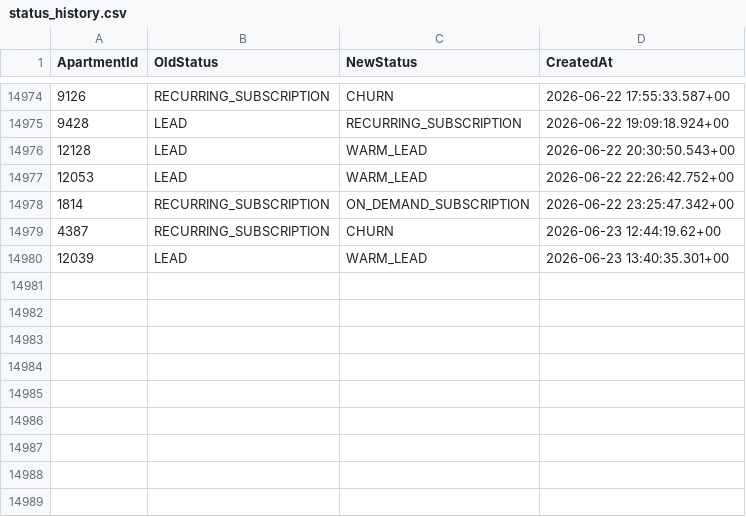
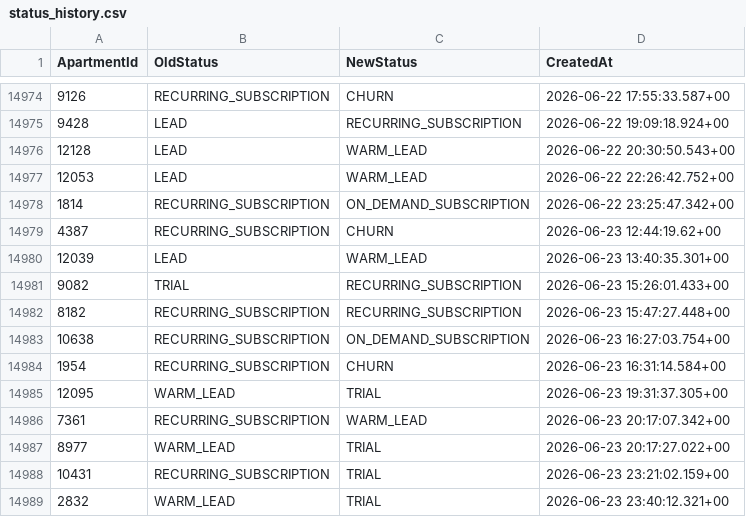
Before and after one commit to AryanGupta-Faireez/demand-dashboard, a CSV file: data/status_history.csv, drawn as a sheet; only a part is shown, gaps mark what is left out; the diff names each change by its address in the sheet, - before the commit and + after, or states it on an @@ line.

```diff
--- a/data/status_history.csv
+++ b/data/status_history.csv
+row 14981: 9082 | TRIAL | RECURRING_SUBSCRIPTION | 2026-06-23 15:26:01.433+00
+row 14982: 8182 | RECURRING_SUBSCRIPTION | RECURRING_SUBSCRIPTION | 2026-06-23 15:47:27.448+00
+row 14983: 10638 | RECURRING_SUBSCRIPTION | ON_DEMAND_SUBSCRIPTION | 2026-06-23 16:27:03.754+00
+row 14984: 1954 | RECURRING_SUBSCRIPTION | CHURN | 2026-06-23 16:31:14.584+00
+row 14985: 12095 | WARM_LEAD | TRIAL | 2026-06-23 19:31:37.305+00
+row 14986: 7361 | RECURRING_SUBSCRIPTION | WARM_LEAD | 2026-06-23 20:17:07.342+00
+row 14987: 8977 | WARM_LEAD | TRIAL | 2026-06-23 20:17:27.022+00
+row 14988: 10431 | RECURRING_SUBSCRIPTION | TRIAL | 2026-06-23 23:21:02.159+00
+row 14989: 2832 | WARM_LEAD | TRIAL | 2026-06-23 23:40:12.321+00
```
Also changed, not shown: data/apartments.csv, data/promotions.csv, 2 other files.
